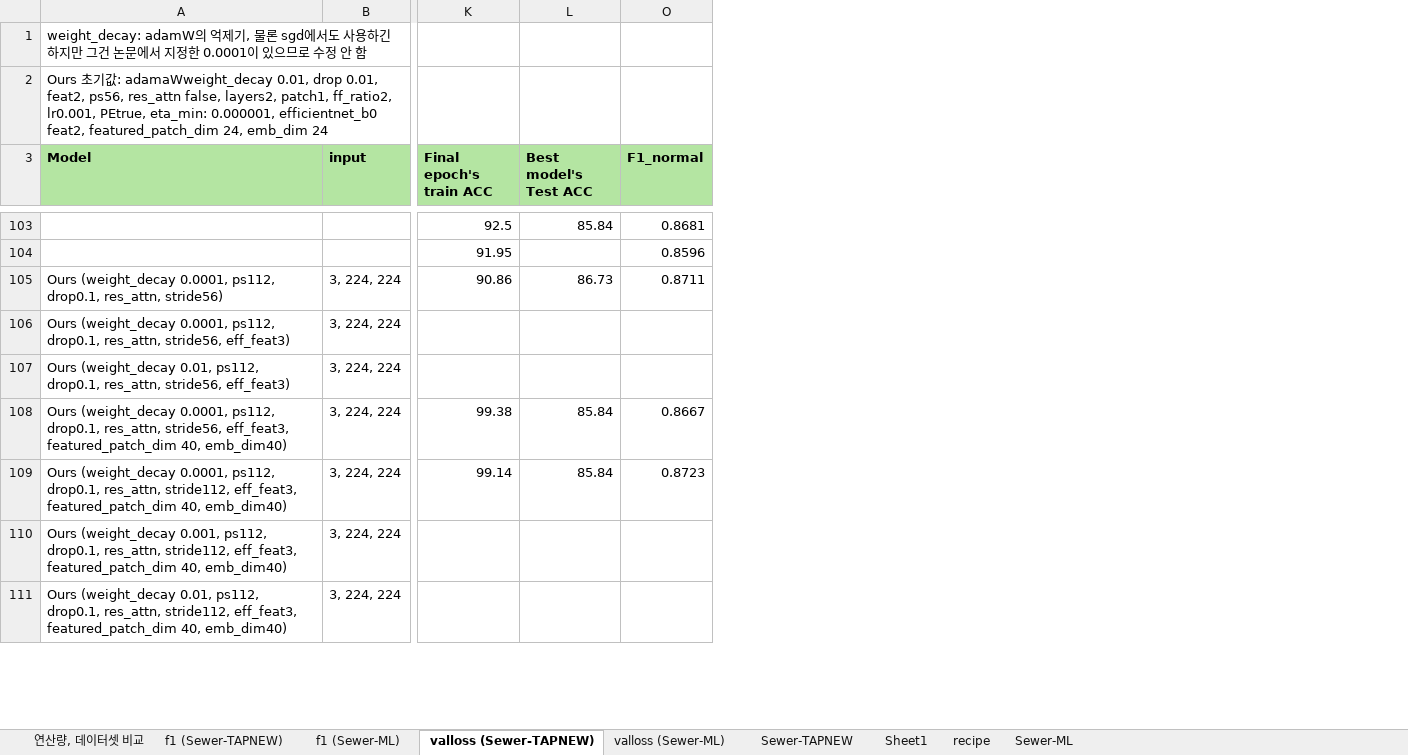
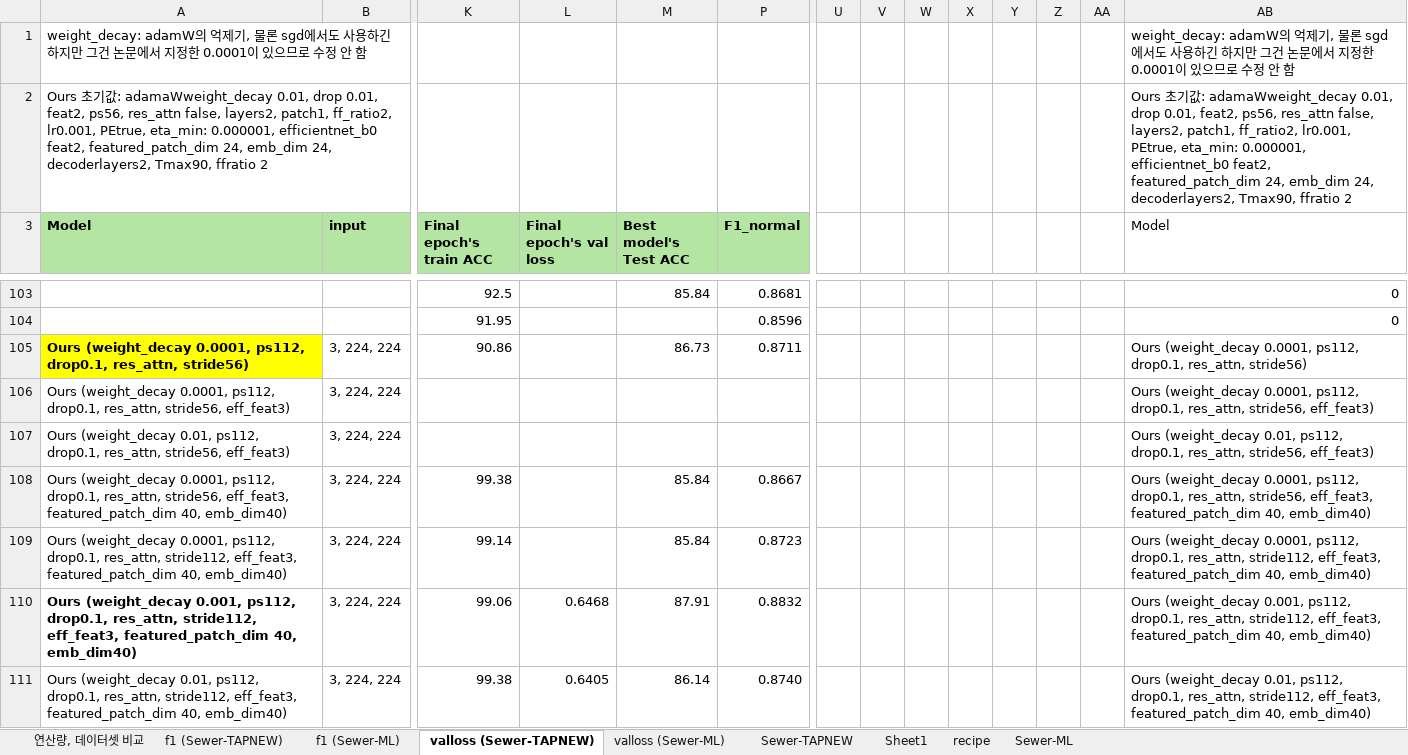
Before and after one commit to Hannibal730/On-device-Sewer-Defect-Inspection, an Excel workbook: table.xlsx, sheet valloss (Sewer-TAPNEW), drawn as a sheet; only a part is shown, gaps mark what is left out; values as stored, in another font and other column widths than the file's, no borders; conditional formats not drawn; addresses are those after the commit; the diff covers the shown part only; the diff names each change by its address in the sheet, - before the commit and + after, or states it on an @@ line.

```diff
--- a/table.xlsx (sheet valloss (Sewer-TAPNEW))
+++ b/table.xlsx (sheet valloss (Sewer-TAPNEW))
+column L (Final epoch's val loss), rows 110-111: 0.6468 | 0.6405
+column U, empty
+column V, empty
+column W, empty
+column X, empty
+column Y, empty
+column Z, empty
+column AA, empty
+column AB (Model), rows 1-2: weight_decay: adamW의 억제기, 물론 sgd에서도 사용하긴 하지만 그건 논문에서 지정한 0.0001이 있으므로 수정 안 함 | Ours 초기값: adamaWweight_decay 0.01, drop 0.01, feat2, ps56, res_attn false, layers2, patch1, ff_ratio2, lr0.001, PEtrue, eta_min: 0.000001, efficientnet_b0 feat2, featured_patch_dim 24, emb_dim 24, decoderlayers2, Tmax90, ffratio 2; rows 103-111: 0 | 0 | Ours (weight_decay 0.0001, ps112, drop0.1, res_attn, stride56) | Ours (weight_decay 0.0001, ps112, drop0.1, res_attn, stride56, eff_feat3) | Ours (weight_decay 0.01, ps112, drop0.1, res_attn, stride56, eff_feat3) | Ours (weight_decay 0.0001, ps112, drop0.1, res_attn, stride56, eff_feat3, featured_patch_dim 40, emb_dim40) | Ours (weight_decay 0.0001, ps112, drop0.1, res_attn, stride112, eff_feat3, featured_patch_dim 40, emb_dim40) | Ours (weight_decay 0.001, ps112, drop0.1, res_attn, stride112, eff_feat3, featured_patch_dim 40, emb_dim40) | Ours (weight_decay 0.01, ps112, drop0.1, res_attn, stride112, eff_feat3, featured_patch_dim 40, emb_dim40)
-A2 (Model): …24, emb_dim 24
+A2 (Model): …24, emb_dim 24, decoderlayers2, Tmax90, ffratio 2
@@ A105 bold: off → on, fill: none → #FFFF00 @@
-A110 bold: off
+A110 bold: on
-K110 (Final epoch's train ACC): (empty)
+K110 (Final epoch's train ACC): 99.06
-M110 (Best model's Test ACC): (empty)
+M110 (Best model's Test ACC): 87.91
-P110 (F1_normal): (empty)
+P110 (F1_normal): 0.8832
-K111 (Final epoch's train ACC): (empty)
+K111 (Final epoch's train ACC): 99.38
-M111 (Best model's Test ACC): (empty)
+M111 (Best model's Test ACC): 86.14
-P111 (F1_normal): (empty)
+P111 (F1_normal): 0.8740
```
Also changed, not shown: 314 added rows, 3 edited cells and cell formats elsewhere in this sheet, sheet valloss (Sewer-ML), 2 other files.
